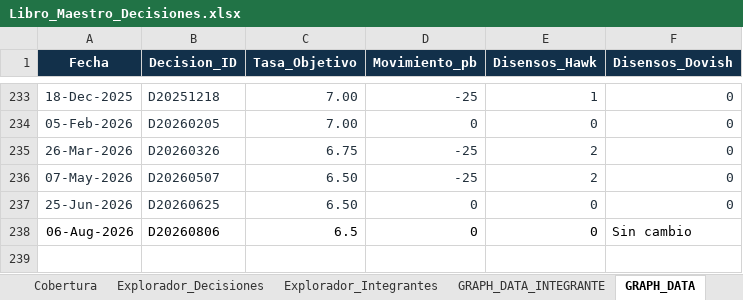
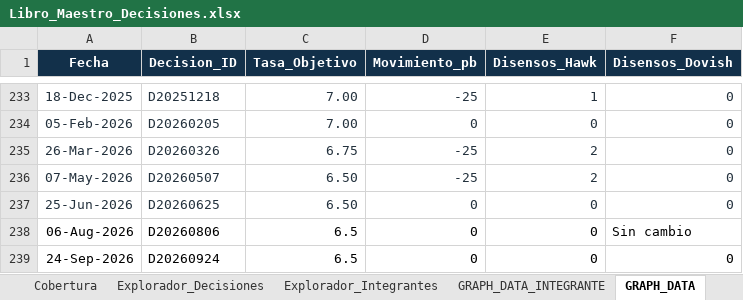
Before and after one commit to r4m53/RAdarMonetario, an Excel workbook: data/master/Libro_Maestro_Decisiones.xlsx, sheet GRAPH_DATA, drawn as a sheet; only a part is shown, gaps mark what is left out; values as stored, in another font and other column widths than the file's, no borders; table styles not drawn; the diff names each change by its address in the sheet, - before the commit and + after, or states it on an @@ line.

```diff
--- a/data/master/Libro_Maestro_Decisiones.xlsx (sheet GRAPH_DATA)
+++ b/data/master/Libro_Maestro_Decisiones.xlsx (sheet GRAPH_DATA)
+row 239: 24-Sep-2026 | D20260924 | 6.5 | 0 | 0 | 0
```
Also changed, not shown: sheet Explorador_Decisiones, sheet Votaciones, sheet Participacion_Junta, sheet Explorador_Integrantes, sheet Decisiones, sheet GRAPH_DATA_INTEGRANTE, 1 more sheet, formulas that keep their value, 1 other file.
